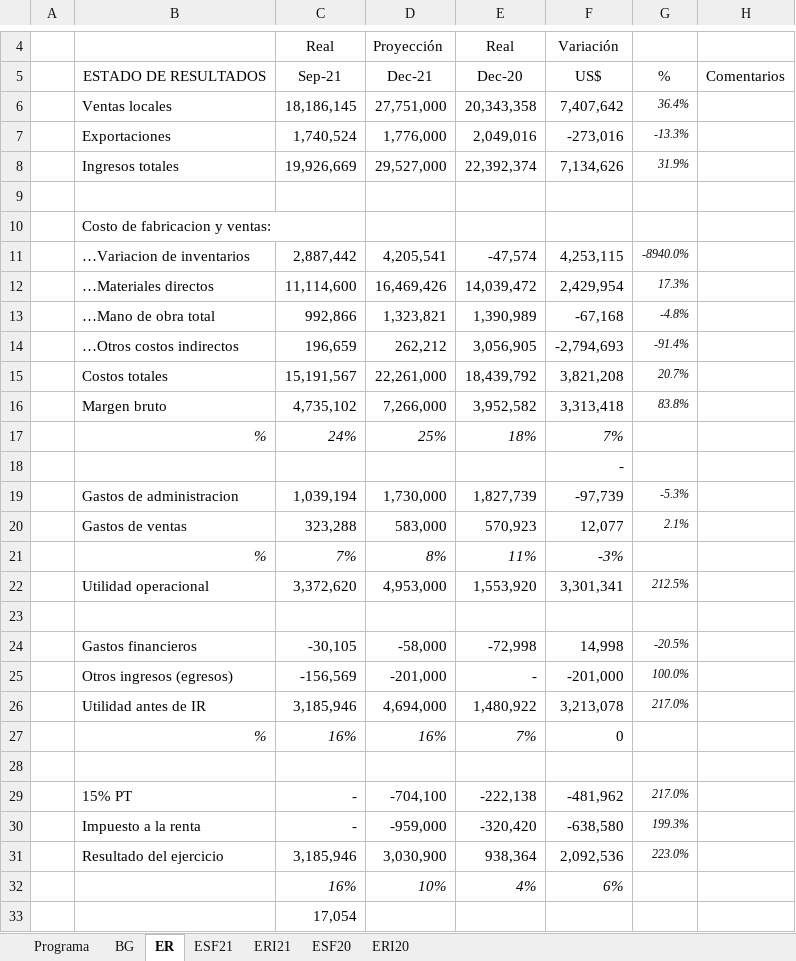
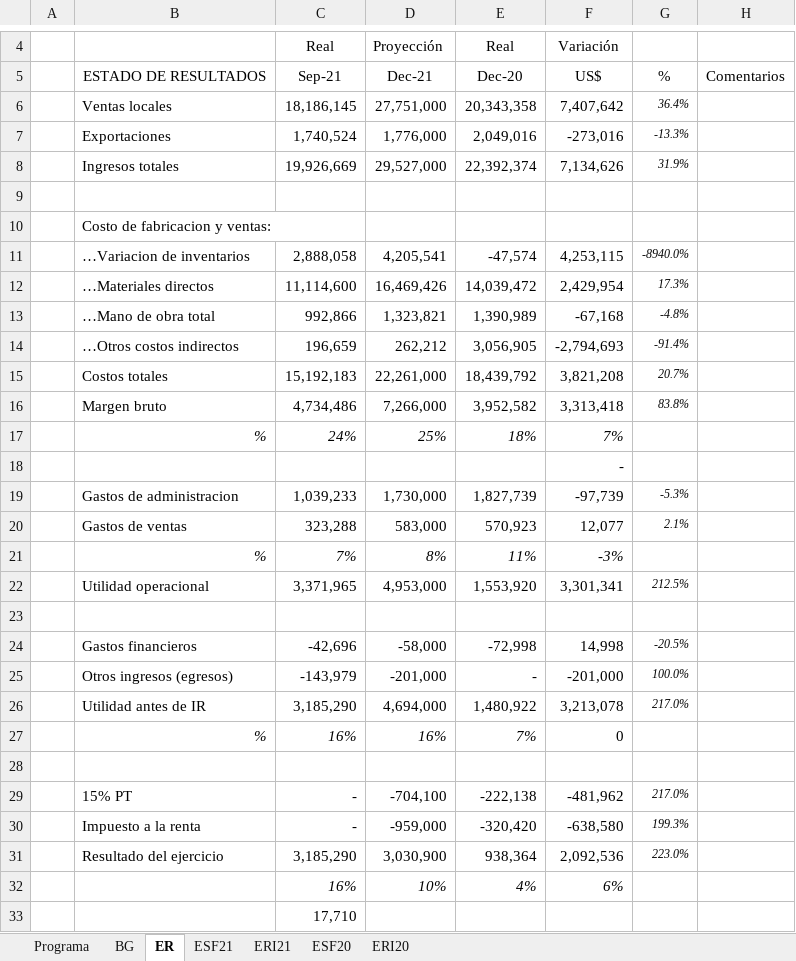
Before and after one commit to cesarleon911/Grafimpac, an Excel workbook: Fase I - Planeacion y Riesgos/3000 Conocimiento del negocio/3001 Revision analitica preliminar.xlsx, sheet ER, drawn as a sheet; only a part is shown, gaps mark what is left out; values as stored, in another font and other column widths than the file's, no borders; the diff names each change by its address in the sheet, - before the commit and + after, or states it on an @@ line.

```diff
--- a/Fase I - Planeacion y Riesgos/3000 Conocimiento del negocio/3001 Revision analitica preliminar.xlsx (sheet ER)
+++ b/Fase I - Planeacion y Riesgos/3000 Conocimiento del negocio/3001 Revision analitica preliminar.xlsx (sheet ER)
-C11: 2,887,442
+C11: 2,888,058
-C15: 15,191,567
+C15: 15,192,183
-C16: 4,735,102
+C16: 4,734,486
-C19: 1,039,194
+C19: 1,039,233
-C22: 3,372,620
+C22: 3,371,965
-C24: -30,105
+C24: -42,696
-C25: -156,569
+C25: -143,979
-C26: 3,185,946
+C26: 3,185,290
-C31: 3,185,946
+C31: 3,185,290
-C33: 17,054
+C33: 17,710
```
Also changed, not shown: sheet ERI21, sheet BG, hidden cells, 36 other files.
